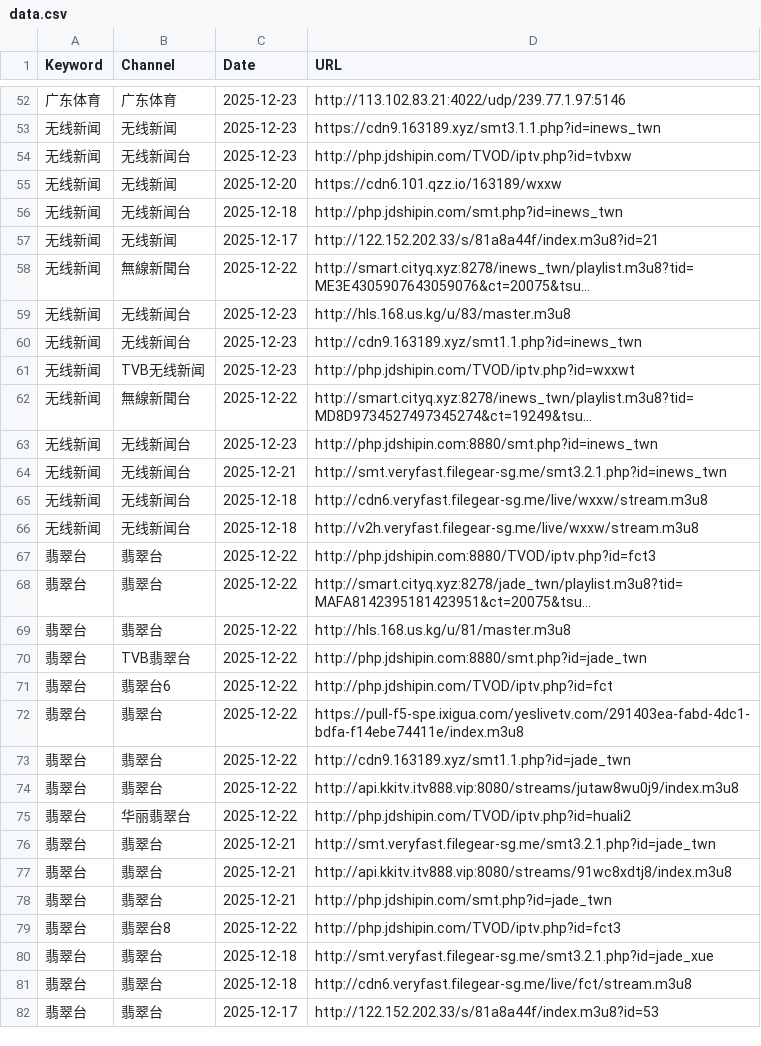
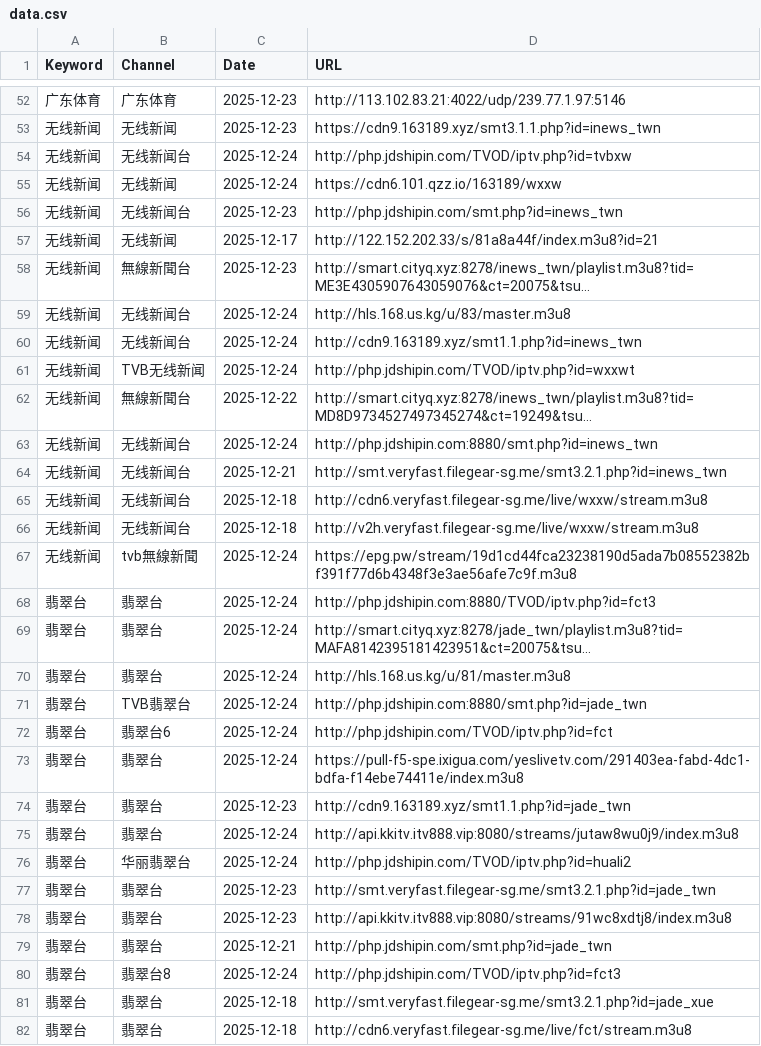
Before and after one commit to wan7up/tonkiascraper, a CSV file: data.csv, drawn as a sheet; only a part is shown, gaps mark what is left out; the shorter side is filled out with more unchanged rows; long unchanged cells end in …; addresses are those after the commit; the diff covers the shown part only; the diff names each change by its address in the sheet, - before the commit and + after, or states it on an @@ line.

```diff
--- a/data.csv
+++ b/data.csv
-C54 (Date): 2025-12-23
+C54 (Date): 2025-12-24
-C55 (Date): 2025-12-20
+C55 (Date): 2025-12-24
-C56 (Date): 2025-12-18
+C56 (Date): 2025-12-23
-C58 (Date): 2025-12-22
+C58 (Date): 2025-12-23
-C59:C61 (Date): 2025-12-23
+C59:C61 (Date): 2025-12-24
-C63 (Date): 2025-12-23
+C63 (Date): 2025-12-24
+row 67: 无线新闻 | tvb無線新聞 | 2025-12-24 | https://epg.pw/stream/19d1cd44fca23238190d5ada7b08552382bf391f77d6b4348f3e3ae56afe7c9f.m3u8
-C68:C73 (Date): 2025-12-22
+C68:C73 (Date): 2025-12-24
-C74 (Date): 2025-12-22
+C74 (Date): 2025-12-23
-C75:C76 (Date): 2025-12-22
+C75:C76 (Date): 2025-12-24
-C77:C78 (Date): 2025-12-21
+C77:C78 (Date): 2025-12-23
-C80 (Date): 2025-12-22
+C80 (Date): 2025-12-24
```
Also changed, not shown: 1 added row and 13 edited cells elsewhere in this file, 2 other files.
